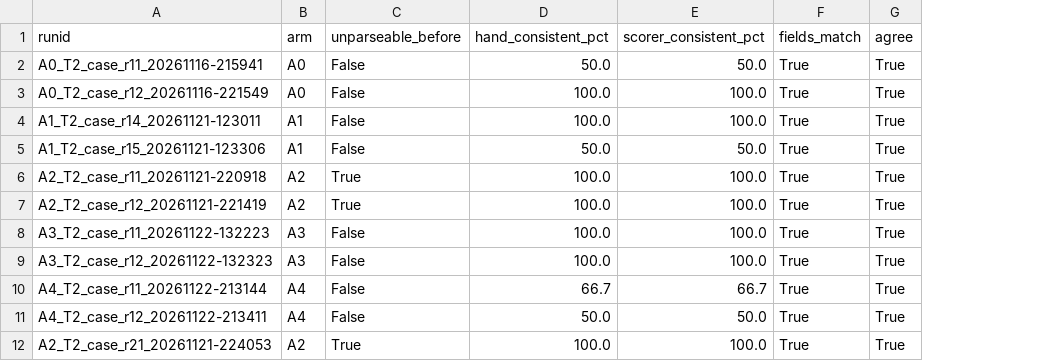
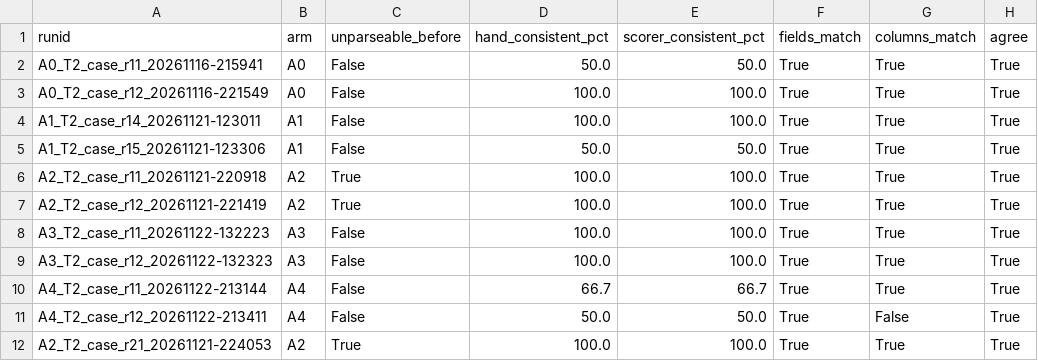
Before and after one commit to heyiamnotacoder/pmxagent-skills-benchmark, a CSV file: results/t2_parser_check.csv, drawn as a sheet; the diff names each change by its address in the sheet, - before the commit and + after, or states it on an @@ line.

```diff
--- a/results/t2_parser_check.csv
+++ b/results/t2_parser_check.csv
+column G (columns_match), rows 2-12: True | True | True | True | True | True | True | True | True | False | True
```
Also changed, not shown: 11 other files.
